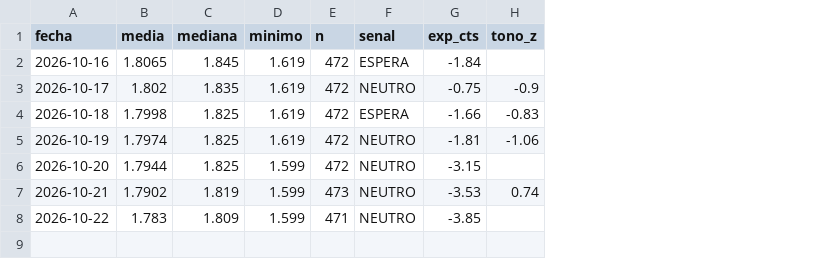
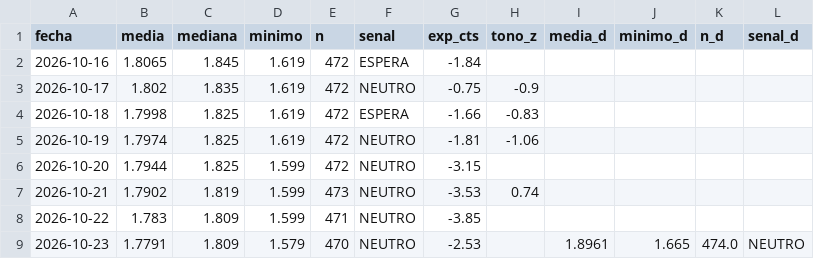
Before and after one commit to luismirallesm/gasoline_alert, a CSV file: data/precios_alicante.csv, drawn as a sheet; the diff names each change by its address in the sheet, - before the commit and + after, or states it on an @@ line.

```diff
--- a/data/precios_alicante.csv
+++ b/data/precios_alicante.csv
+column I (media_d), empty
+column J (minimo_d), empty
+column K (n_d), empty
+column L (senal_d), empty
+row 9: 2026-10-23 | 1.7791 | 1.809 | 1.579 | 470 | NEUTRO | -2.53 |  | 1.8961 | 1.665 | 474.0 | NEUTRO
```
Also changed, not shown: 1 other file.
